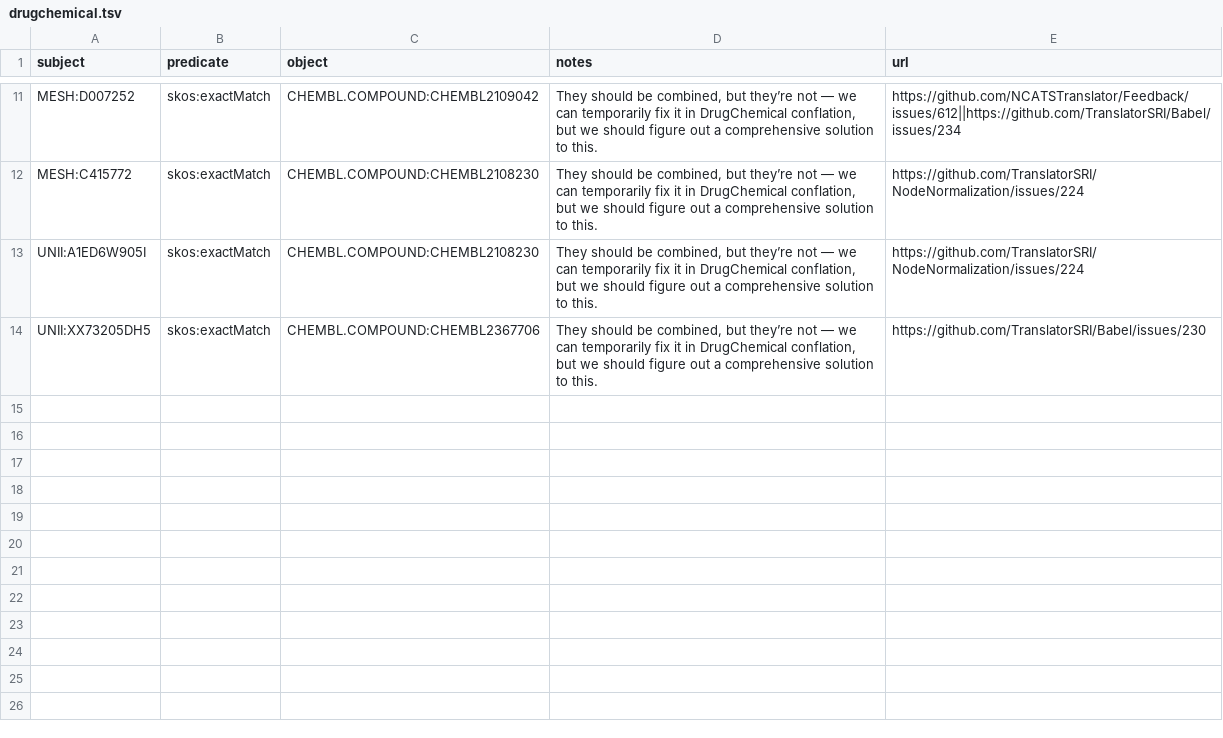
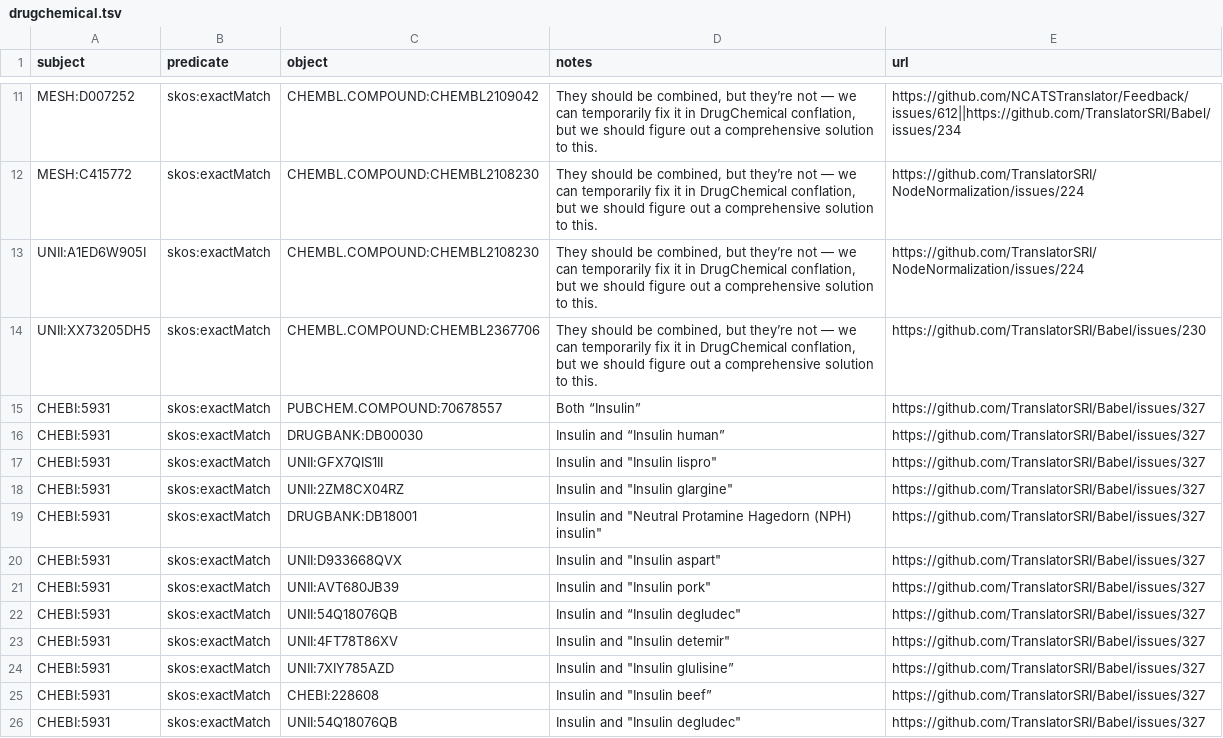
Before and after one commit to TranslatorSRI/Babel, a TSV file: input_data/manual_concords/drugchemical.tsv, drawn as a sheet; only a part is shown, gaps mark what is left out; the diff names each change by its address in the sheet, - before the commit and + after, or states it on an @@ line.

Commit message:
Added manual concords for DrugChemicalConflation.

```diff
--- a/input_data/manual_concords/drugchemical.tsv
+++ b/input_data/manual_concords/drugchemical.tsv
+row 15: CHEBI:5931 | skos:exactMatch | PUBCHEM.COMPOUND:70678557 | Both “Insulin” | https://github.com/TranslatorSRI/Babel/issues/327
+row 16: CHEBI:5931 | skos:exactMatch | DRUGBANK:DB00030 | Insulin and “Insulin human” | https://github.com/TranslatorSRI/Babel/issues/327
+row 17: CHEBI:5931 | skos:exactMatch | UNII:GFX7QIS1II | Insulin and "Insulin lispro" | https://github.com/TranslatorSRI/Babel/issues/327
+row 18: CHEBI:5931 | skos:exactMatch | UNII:2ZM8CX04RZ | Insulin and "Insulin glargine" | https://github.com/TranslatorSRI/Babel/issues/327
+row 19: CHEBI:5931 | skos:exactMatch | DRUGBANK:DB18001 | Insulin and "Neutral Protamine Hagedorn (NPH) insulin" | https://github.com/TranslatorSRI/Babel/issues/327
+row 20: CHEBI:5931 | skos:exactMatch | UNII:D933668QVX | Insulin and "Insulin aspart" | https://github.com/TranslatorSRI/Babel/issues/327
+row 21: CHEBI:5931 | skos:exactMatch | UNII:AVT680JB39 | Insulin and "Insulin pork" | https://github.com/TranslatorSRI/Babel/issues/327
+row 22: CHEBI:5931 | skos:exactMatch | UNII:54Q18076QB | Insulin and “Insulin degludec" | https://github.com/TranslatorSRI/Babel/issues/327
+row 23: CHEBI:5931 | skos:exactMatch | UNII:4FT78T86XV | Insulin and "Insulin detemir" | https://github.com/TranslatorSRI/Babel/issues/327
+row 24: CHEBI:5931 | skos:exactMatch | UNII:7XIY785AZD | Insulin and "Insulin glulisine” | https://github.com/TranslatorSRI/Babel/issues/327
+row 25: CHEBI:5931 | skos:exactMatch | CHEBI:228608 | Insulin and "Insulin beef” | https://github.com/TranslatorSRI/Babel/issues/327
+row 26: CHEBI:5931 | skos:exactMatch | UNII:54Q18076QB | Insulin and "Insulin degludec" | https://github.com/TranslatorSRI/Babel/issues/327
```
